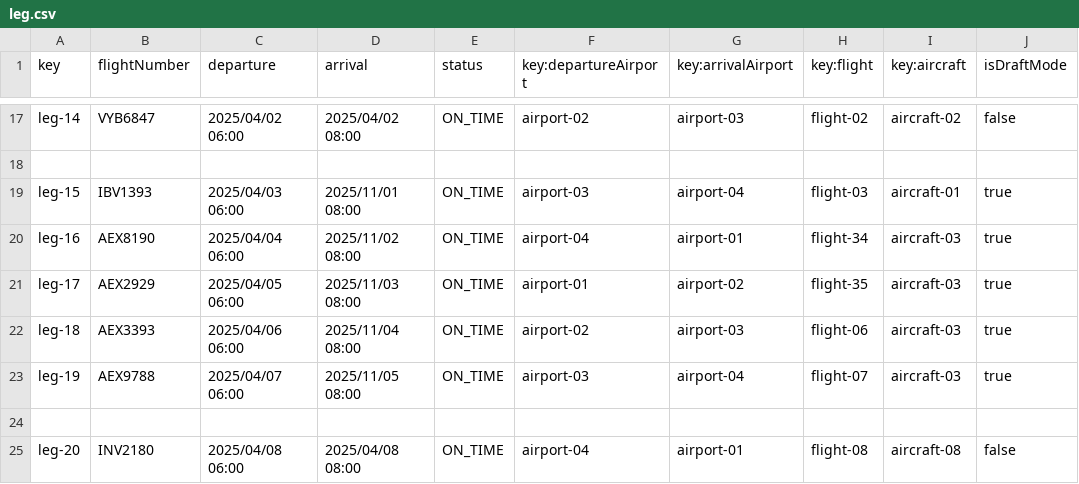
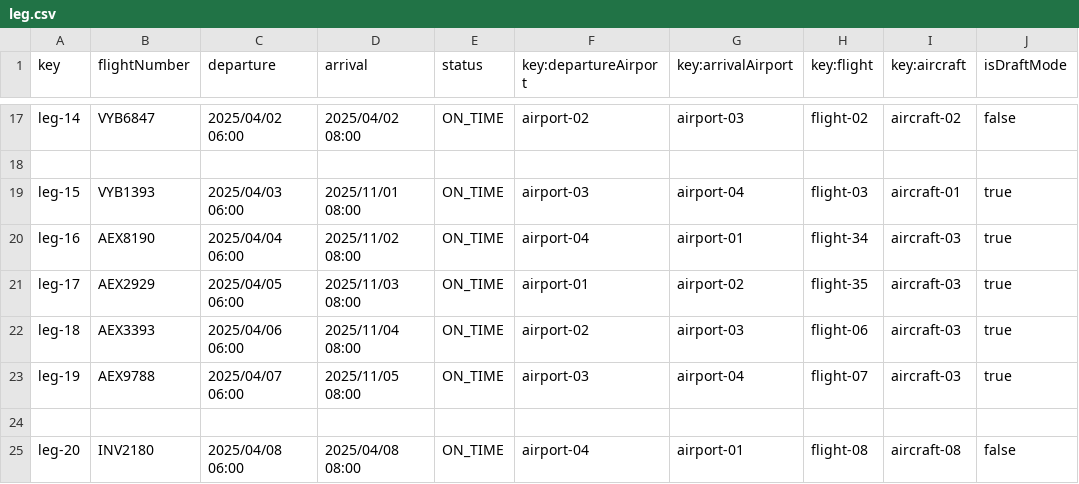
Before and after one commit to javpalgon/Acme-ANS-C2, a CSV file: src/main/resources/WEB-INF/data/sample/leg.csv, drawn as a sheet; only a part is shown, gaps mark what is left out.

```diff
--- a/src/main/resources/WEB-INF/data/sample/leg.csv
+++ b/src/main/resources/WEB-INF/data/sample/leg.csv
@@ -18,3 +18,3 @@ leg-14,VYB6847,2025/04/02 06:00,2025/04/02 08:00,ON_TIME,airport-02,airport-03,f
 
-leg-15,IBV1393,2025/04/03 06:00,2025/11/01 08:00,ON_TIME,airport-03,airport-04,flight-03,aircraft-01,true
+leg-15,VYB1393,2025/04/03 06:00,2025/11/01 08:00,ON_TIME,airport-03,airport-04,flight-03,aircraft-01,true
 leg-16,AEX8190,2025/04/04 06:00,2025/11/02 08:00,ON_TIME,airport-04,airport-01,flight-34,aircraft-03,true
```
Also changed, not shown: 9 other files.
